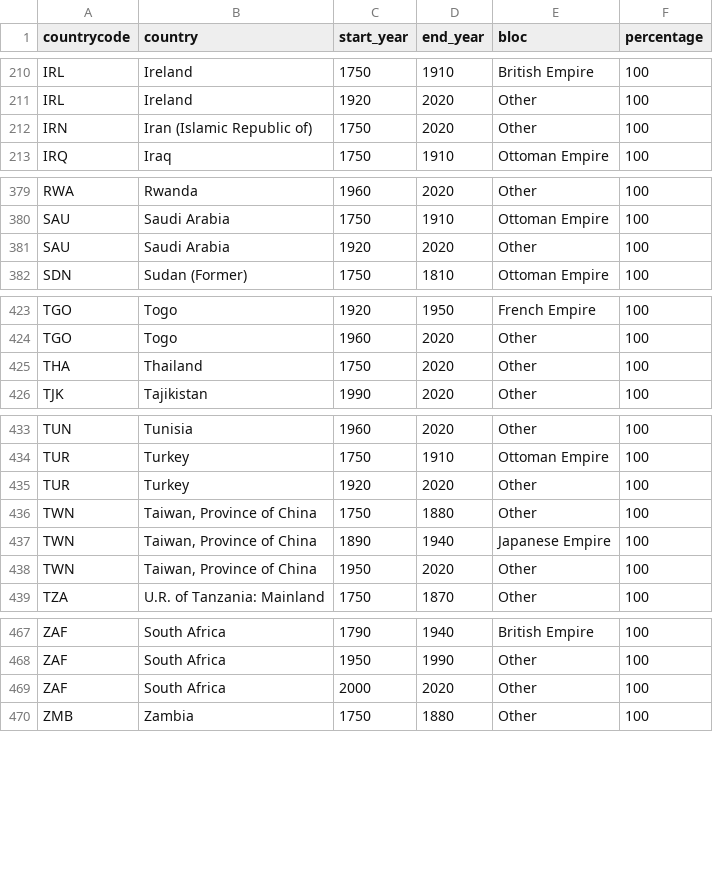
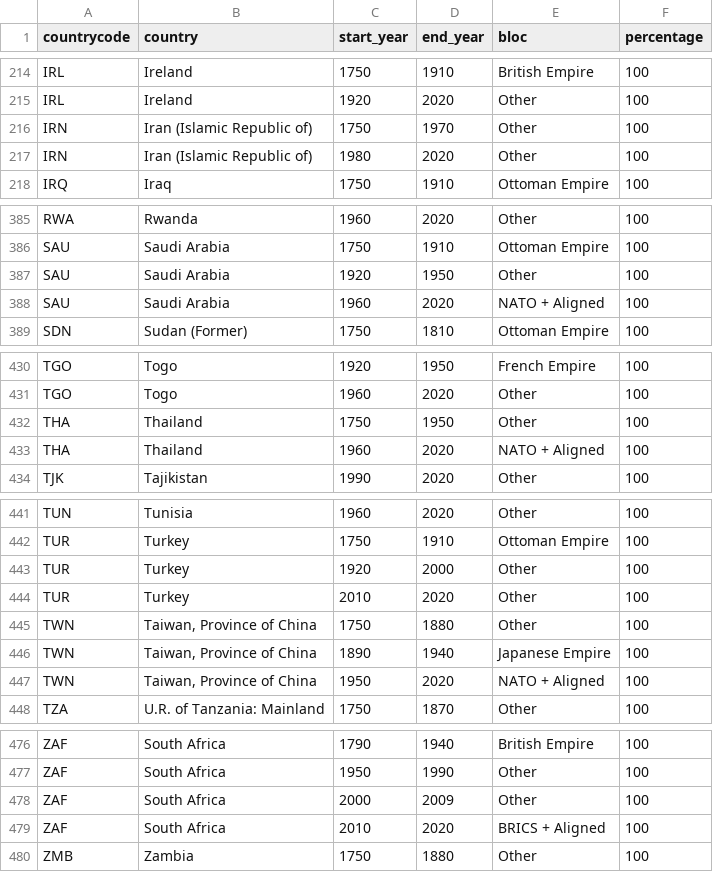
Before and after one commit to robennals/histomap, a CSV file: data/country_bloc_periods.csv, drawn as a sheet; only a part is shown, gaps mark what is left out; the diff covers the shown part only.

```diff
--- a/data/country_bloc_periods.csv
+++ b/data/country_bloc_periods.csv
@@ -211,3 +215,4 @@ IRL,Ireland,1750,1910,British Empire,100
 IRL,Ireland,1920,2020,Other,100
-IRN,Iran (Islamic Republic of),1750,2020,Other,100
+IRN,Iran (Islamic Republic of),1750,1970,Other,100
+IRN,Iran (Islamic Republic of),1980,2020,Other,100
 IRQ,Iraq,1750,1910,Ottoman Empire,100
@@ -380,3 +386,4 @@ RWA,Rwanda,1960,2020,Other,100
 SAU,Saudi Arabia,1750,1910,Ottoman Empire,100
-SAU,Saudi Arabia,1920,2020,Other,100
+SAU,Saudi Arabia,1920,1950,Other,100
+SAU,Saudi Arabia,1960,2020,NATO + Aligned,100
 SDN,Sudan (Former),1750,1810,Ottoman Empire,100
@@ -424,3 +431,4 @@ TGO,Togo,1920,1950,French Empire,100
 TGO,Togo,1960,2020,Other,100
-THA,Thailand,1750,2020,Other,100
+THA,Thailand,1750,1950,Other,100
+THA,Thailand,1960,2020,NATO + Aligned,100
 TJK,Tajikistan,1990,2020,Other,100
@@ -434,6 +442,7 @@ TUN,Tunisia,1960,2020,Other,100
 TUR,Turkey,1750,1910,Ottoman Empire,100
-TUR,Turkey,1920,2020,Other,100
+TUR,Turkey,1920,2000,Other,100
+TUR,Turkey,2010,2020,Other,100
 TWN,"Taiwan, Province of China",1750,1880,Other,100
 TWN,"Taiwan, Province of China",1890,1940,Japanese Empire,100
-TWN,"Taiwan, Province of China",1950,2020,Other,100
+TWN,"Taiwan, Province of China",1950,2020,NATO + Aligned,100
 TZA,U.R. of Tanzania: Mainland,1750,1870,Other,100
@@ -468,3 +477,4 @@ ZAF,South Africa,1790,1940,British Empire,100
 ZAF,South Africa,1950,1990,Other,100
-ZAF,South Africa,2000,2020,Other,100
+ZAF,South Africa,2000,2009,Other,100
+ZAF,South Africa,2010,2020,BRICS + Aligned,100
 ZMB,Zambia,1750,1880,Other,100
```
Also changed, not shown: 5 added rows and 13 edited cells elsewhere in this file, data/bloc_gdp_summary.csv, data/power_bloc_gdp_by_decade.csv, 6 other files.
